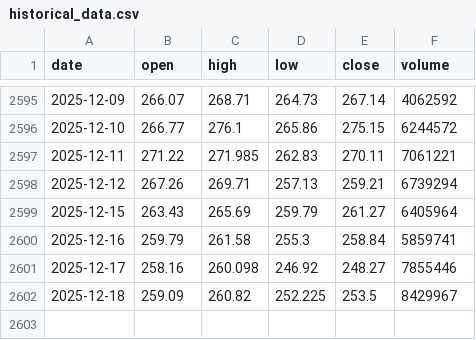
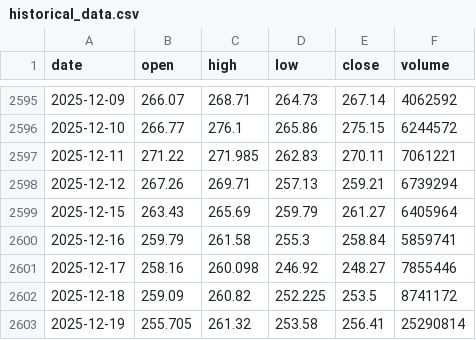
Before and after one commit to LukeGSW/AnalisiCiclica-AMAT, a CSV file: data/AMAT/historical_data.csv, drawn as a sheet; only a part is shown, gaps mark what is left out.

```diff
--- a/data/AMAT/historical_data.csv
+++ b/data/AMAT/historical_data.csv
@@ -2601,2 +2601,3 @@ date,open,high,low,close,volume
 2025-12-17,258.16,260.098,246.92,248.27,7855446
-2025-12-18,259.09,260.82,252.225,253.5,8429967
+2025-12-18,259.09,260.82,252.225,253.5,8741172
+2025-12-19,255.705,261.32,253.58,256.41,25290814
```
Also changed, not shown: data/AMAT/signals.csv, 3 other files.
